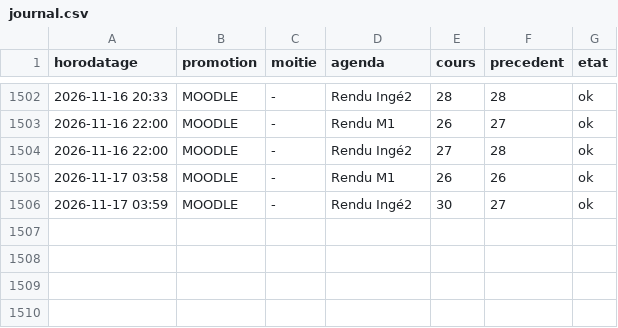
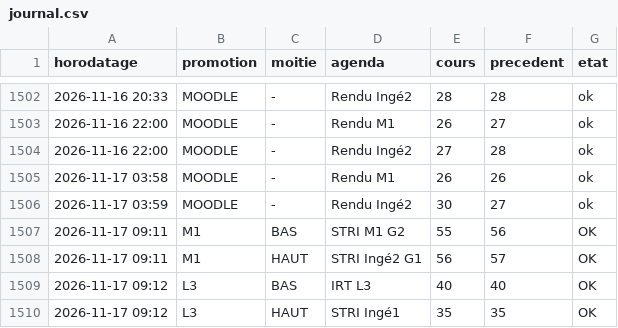
Before and after one commit to abasse-ali/edt_stri, a CSV file: donnees/journal.csv, drawn as a sheet; only a part is shown, gaps mark what is left out.

```diff
--- a/donnees/journal.csv
+++ b/donnees/journal.csv
@@ -1506 +1506,5 @@ horodatage,promotion,moitie,agenda,cours,precedent,etat
 2026-11-17 03:59,MOODLE,-,"Rendu Ingé2",30,27,ok
+2026-11-17 09:11,M1,BAS,"STRI M1 G2",55,56,OK
+2026-11-17 09:11,M1,HAUT,"STRI Ingé2 G1",56,57,OK
+2026-11-17 09:12,L3,BAS,"IRT L3",40,40,OK
+2026-11-17 09:12,L3,HAUT,"STRI Ingé1",35,35,OK
```
Also changed, not shown: 3 other files.
